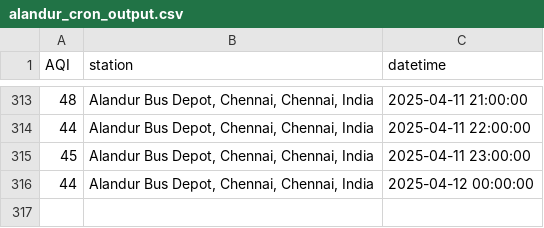
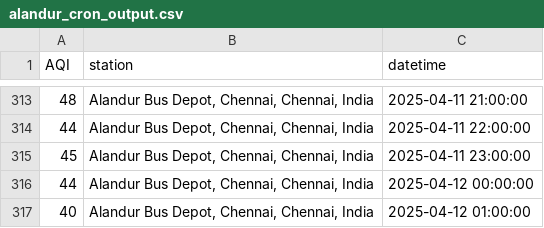
Before and after one commit to KrishnenduMR/ChennaiAir, a CSV file: static/data/alandur_cron_output.csv, drawn as a sheet; only a part is shown, gaps mark what is left out.

```diff
--- a/static/data/alandur_cron_output.csv
+++ b/static/data/alandur_cron_output.csv
@@ -316 +316,2 @@ AQI,station,datetime
 44,"Alandur Bus Depot, Chennai, Chennai, India",2025-04-12 00:00:00
+40,"Alandur Bus Depot, Chennai, Chennai, India",2025-04-12 01:00:00
```
Also changed, not shown: data/cron_job_data/manali_cron_output.csv, 1 other file.
